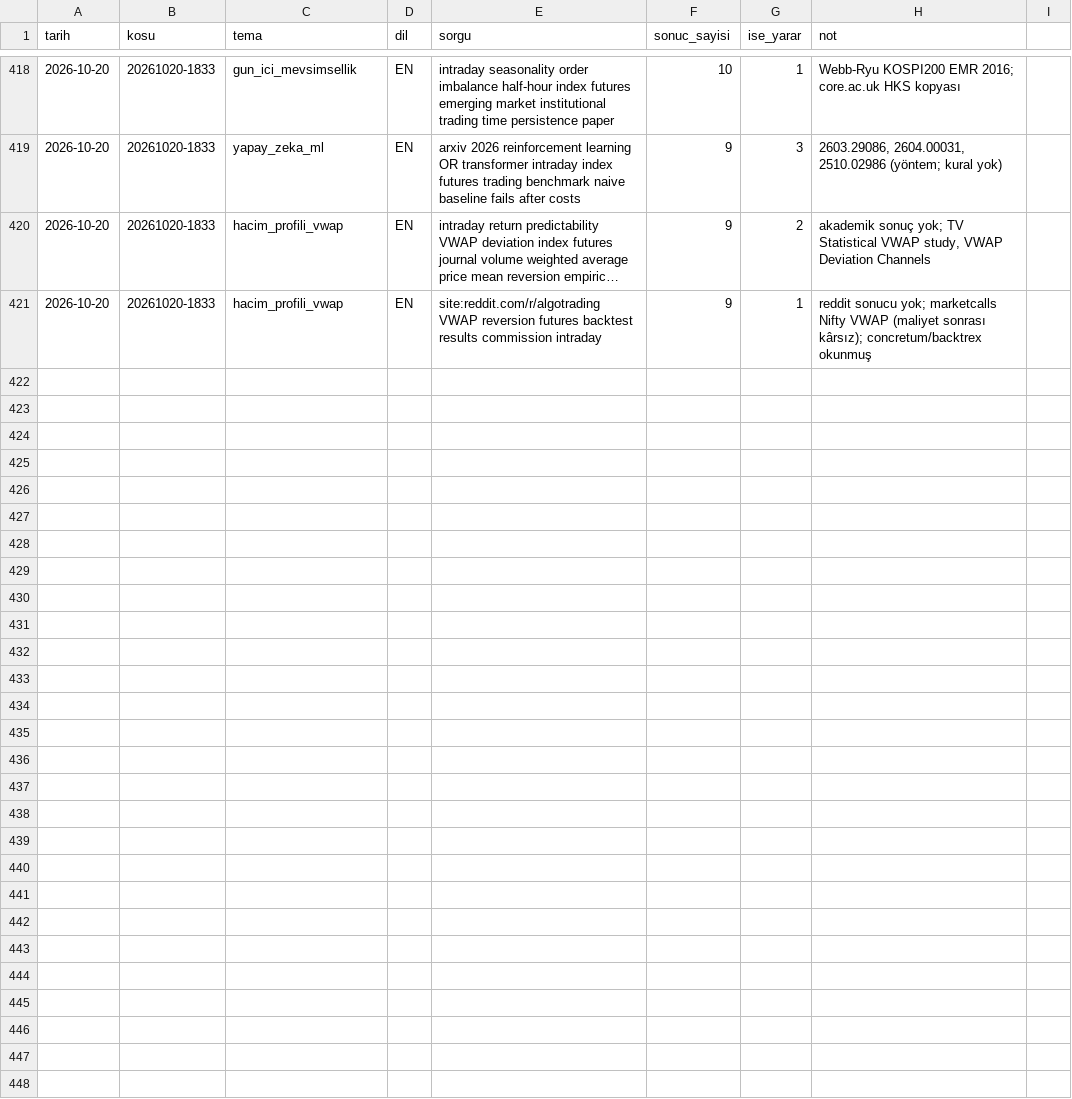
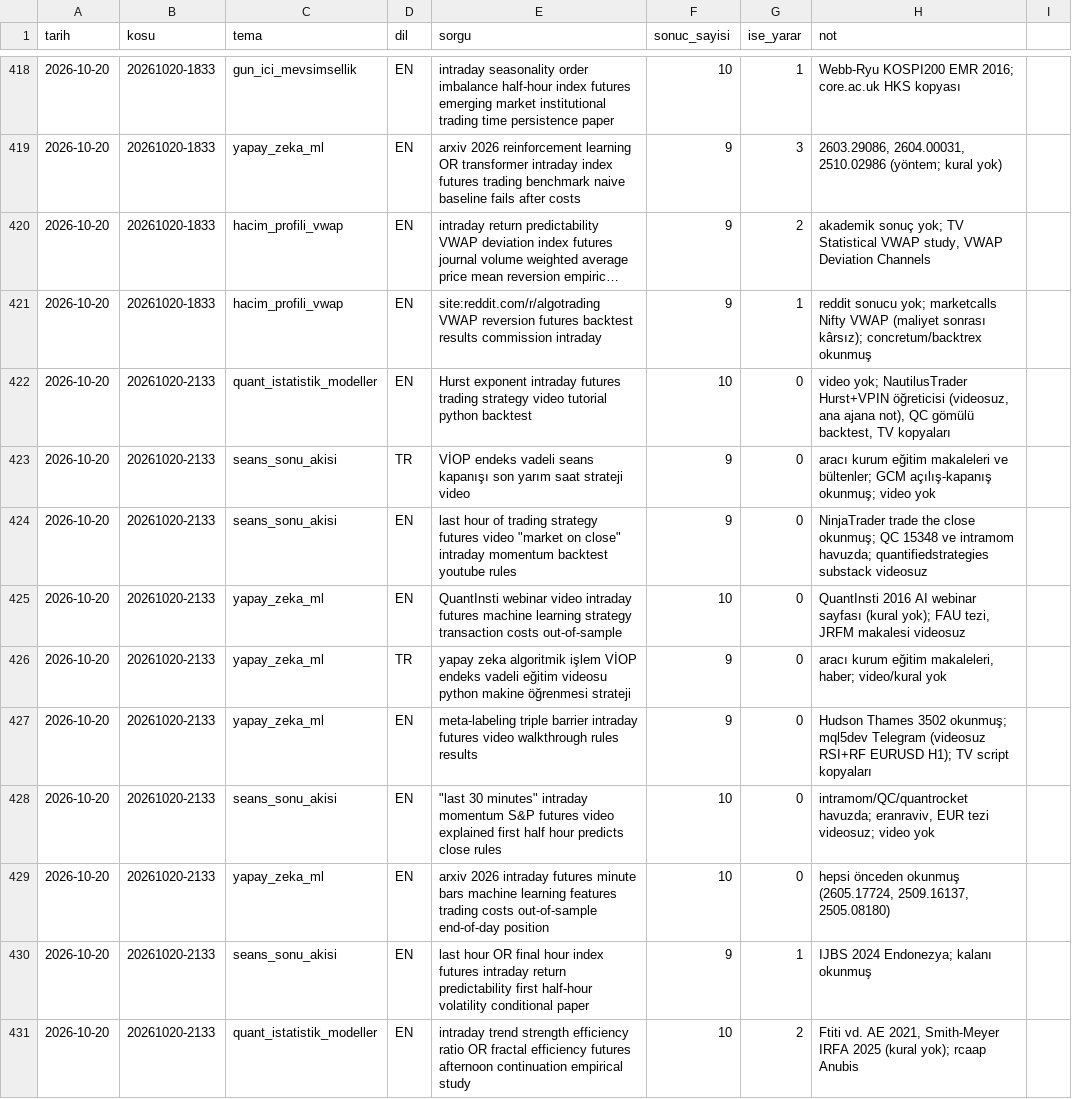
Before and after one commit to Soydan73/xu30-strateji-arastirma, a CSV file: arama_gunlugu.csv, drawn as a sheet; only a part is shown, gaps mark what is left out; long unchanged cells end in …; the diff covers the shown part only.

```diff
--- a/arama_gunlugu.csv
+++ b/arama_gunlugu.csv
@@ -421 +421,11 @@ tarih,kosu,tema,dil,sorgu,sonuc_sayisi,ise_yarar,not
 2026-10-20,20261020-1833,hacim_profili_vwap,EN,site:reddit.com/r/algotrading VWAP reversion futures backtest results commission intraday,9,1,reddit sonucu yok; marketcalls Nifty VWAP (maliyet sonrası kârsız); concretum/backtrex okunmuş
+2026-10-20,20261020-2133,quant_istatistik_modeller,EN,Hurst exponent intraday futures trading strategy video tutorial python backtest,10,0,"video yok; NautilusTrader Hurst+VPIN öğreticisi (videosuz, ana ajana not), QC gömülü backtest, TV kopyaları"
+2026-10-20,20261020-2133,seans_sonu_akisi,TR,VİOP endeks vadeli seans kapanışı son yarım saat strateji video,9,0,"aracı kurum eğitim makaleleri ve bültenler; GCM açılış-kapanış okunmuş; video yok"
+2026-10-20,20261020-2133,seans_sonu_akisi,EN,"last hour of trading strategy futures video ""market on close"" intraday momentum backtest youtube rules",9,0,"NinjaTrader trade the close okunmuş; QC 15348 ve intramom havuzda; quantifiedstrategies substack videosuz"
+2026-10-20,20261020-2133,yapay_zeka_ml,EN,QuantInsti webinar video intraday futures machine learning strategy transaction costs out-of-sample,10,0,"QuantInsti 2016 AI webinar sayfası (kural yok); FAU tezi, JRFM makalesi videosuz"
+2026-10-20,20261020-2133,yapay_zeka_ml,TR,yapay zeka algoritmik işlem VİOP endeks vadeli eğitim videosu python makine öğrenmesi strateji,9,0,"aracı kurum eğitim makaleleri, haber; video/kural yok"
+2026-10-20,20261020-2133,yapay_zeka_ml,EN,meta-labeling triple barrier intraday futures video walkthrough rules results,9,0,"Hudson Thames 3502 okunmuş; mql5dev Telegram (videosuz RSI+RF EURUSD H1); TV script kopyaları"
+2026-10-20,20261020-2133,seans_sonu_akisi,EN,"""last 30 minutes"" intraday momentum S&P futures video explained first half hour predicts close rules",10,0,"intramom/QC/quantrocket havuzda; eranraviv, EUR tezi videosuz; video yok"
+2026-10-20,20261020-2133,yapay_zeka_ml,EN,arxiv 2026 intraday futures minute bars machine learning features trading costs out-of-sample end-of-day position,10,0,"hepsi önceden okunmuş (2605.17724, 2509.16137, 2505.08180)"
+2026-10-20,20261020-2133,seans_sonu_akisi,EN,last hour OR final hour index futures intraday return predictability first half-hour volatility conditional paper,9,1,IJBS 2024 Endonezya; kalanı okunmuş
+2026-10-20,20261020-2133,quant_istatistik_modeller,EN,intraday trend strength efficiency ratio OR fractal efficiency futures afternoon continuation empirical study,10,2,"Ftiti vd. AE 2021, Smith-Meyer IRFA 2025 (kural yok); rcaap Anubis"
```
Also changed, not shown: 9 added rows elsewhere in this file, video_gunlugu.csv, 3 other files.
